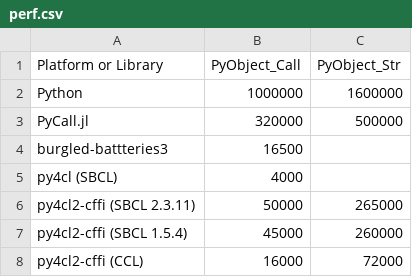
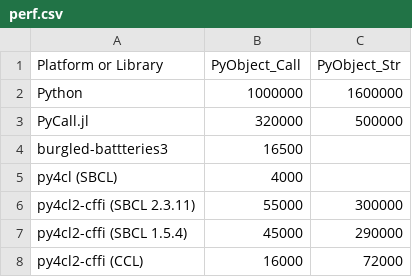
Before and after one commit to digikar99/py4cl2-cffi, a CSV file: perf-compare/perf.csv, drawn as a sheet.

```diff
--- a/perf-compare/perf.csv
+++ b/perf-compare/perf.csv
@@ -5,4 +5,4 @@ burgled-battteries3,16500,
 py4cl (SBCL),4000,
-py4cl2-cffi (SBCL 2.3.11),50000,265000
-py4cl2-cffi (SBCL 1.5.4),45000,260000
+py4cl2-cffi (SBCL 2.3.11),55000,300000
+py4cl2-cffi (SBCL 1.5.4),45000,290000
 py4cl2-cffi (CCL),16000,72000
```
Also changed, not shown: 5 other files.
